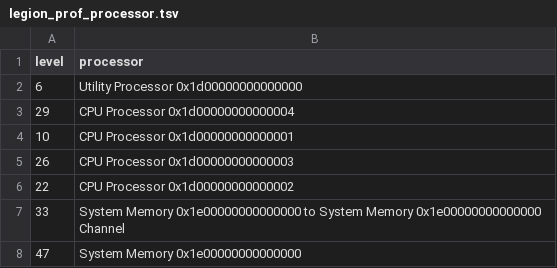
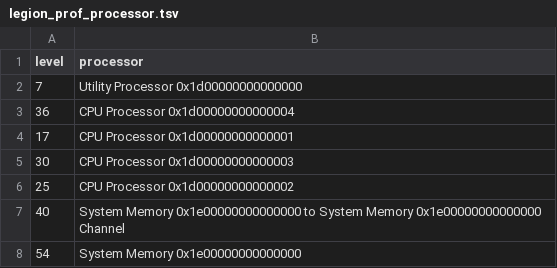
Before and after one commit to akshaysubr/regent-pade, a TSV file: spyprof/legion_prof/legion_prof_processor.tsv, drawn as a sheet.

```diff
--- a/spyprof/legion_prof/legion_prof_processor.tsv
+++ b/spyprof/legion_prof/legion_prof_processor.tsv
@@ -1,8 +1,8 @@
 level	processor
-6	Utility Processor 0x1d00000000000000
-29	CPU Processor 0x1d00000000000004
-10	CPU Processor 0x1d00000000000001
-26	CPU Processor 0x1d00000000000003
-22	CPU Processor 0x1d00000000000002
-33	System Memory 0x1e00000000000000 to System Memory 0x1e00000000000000 Channel
-47	System Memory 0x1e00000000000000
+7	Utility Processor 0x1d00000000000000
+36	CPU Processor 0x1d00000000000004
+17	CPU Processor 0x1d00000000000001
+30	CPU Processor 0x1d00000000000003
+25	CPU Processor 0x1d00000000000002
+40	System Memory 0x1e00000000000000 to System Memory 0x1e00000000000000 Channel
+54	System Memory 0x1e00000000000000
```
Also changed, not shown: spyprof/legion_prof/legion_prof_data.tsv, spyprof/legion_prof/legion_prof_ops.tsv, 4 other files.
